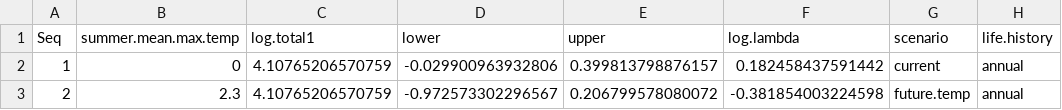
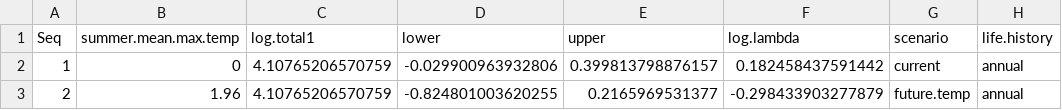
Before and after one commit to jloesberg/CowichanIPMs, a CSV file: clean_data/stoch_ipm/plectritis.lambda.csv, drawn as a sheet; only a part is shown; the diff names each change by its address in the sheet, - before the commit and + after, or states it on an @@ line.

```diff
--- a/clean_data/stoch_ipm/plectritis.lambda.csv
+++ b/clean_data/stoch_ipm/plectritis.lambda.csv
-B3 (summer.mean.max.temp): 2.3
+B3 (summer.mean.max.temp): 1.96
-D3 (lower): -0.972573302296567
+D3 (lower): -0.824801003620255
-E3 (upper): 0.206799578080072
+E3 (upper): 0.2165969531377
-F3 (log.lambda): -0.381854003224598
+F3 (log.lambda): -0.298433903277879
```
Also changed, not shown: clean_data/CGOP_future_climate_values.csv, clean_data/stoch_ipm/bromus.lambda.csv, 23 other files.
